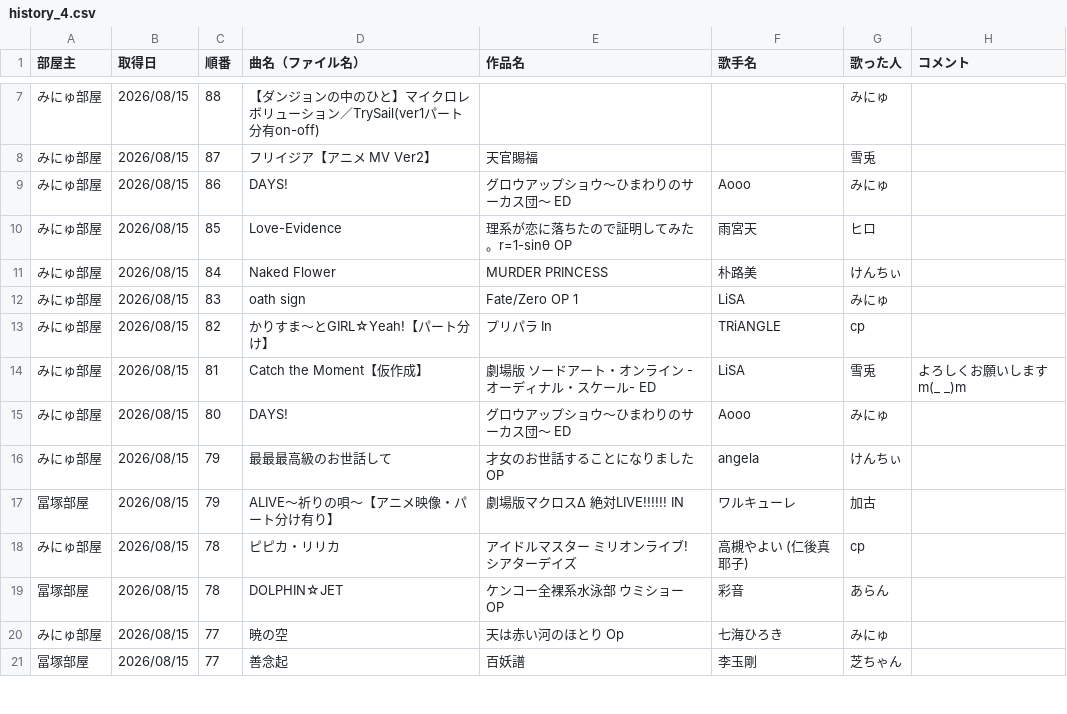
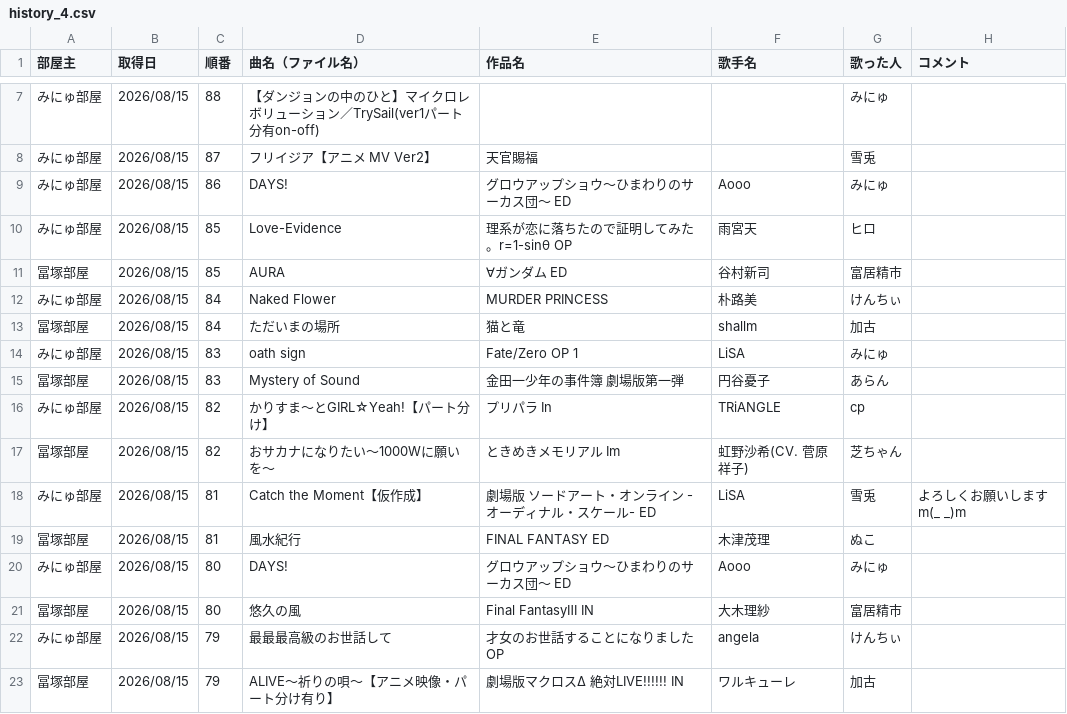
Before and after one commit to hachi515/karaoke_setlist, a CSV file: history_4.csv, drawn as a sheet; only a part is shown, gaps mark what is left out; the shorter side is filled out with more unchanged rows; the diff covers the shown part only; the diff names each change by its address in the sheet, - before the commit and + after, or states it on an @@ line.

```diff
--- a/history_4.csv
+++ b/history_4.csv
+row 11: 冨塚部屋 | 2026/08/15 | 85 | AURA | ∀ガンダム ED | 谷村新司 | 富居精市
+row 13: 冨塚部屋 | 2026/08/15 | 84 | ただいまの場所 | 猫と竜 | shallm | 加古
+row 15: 冨塚部屋 | 2026/08/15 | 83 | Mystery of Sound | 金田一少年の事件簿 劇場版第一弾 | 円谷憂子 | あらん
+row 17: 冨塚部屋 | 2026/08/15 | 82 | おサカナになりたい～1000Wに願いを～ | ときめきメモリアル Im | 虹野沙希(CV. 菅原祥子) | 芝ちゃん
+row 19: 冨塚部屋 | 2026/08/15 | 81 | 風水紀行 | FINAL FANTASY ED | 木津茂理 | ぬこ
+row 21: 冨塚部屋 | 2026/08/15 | 80 | 悠久の風 | Final FantasyⅢ IN | 大木理紗 | 富居精市
```
Also changed, not shown: 17 added rows elsewhere in this file, 3 other files.
